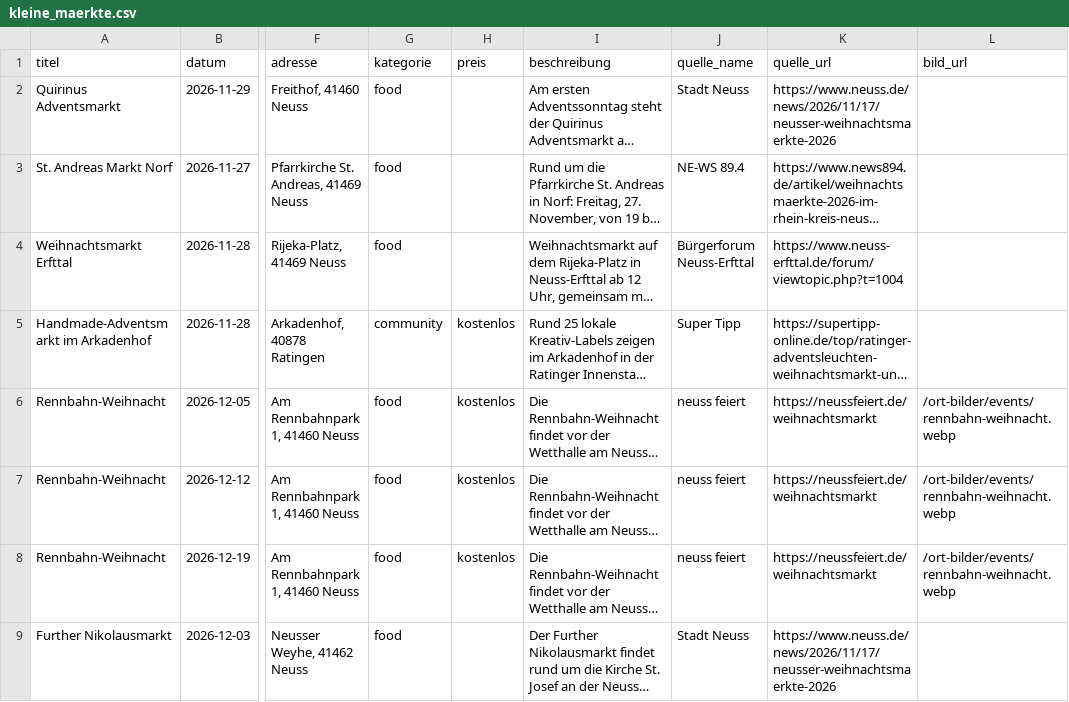
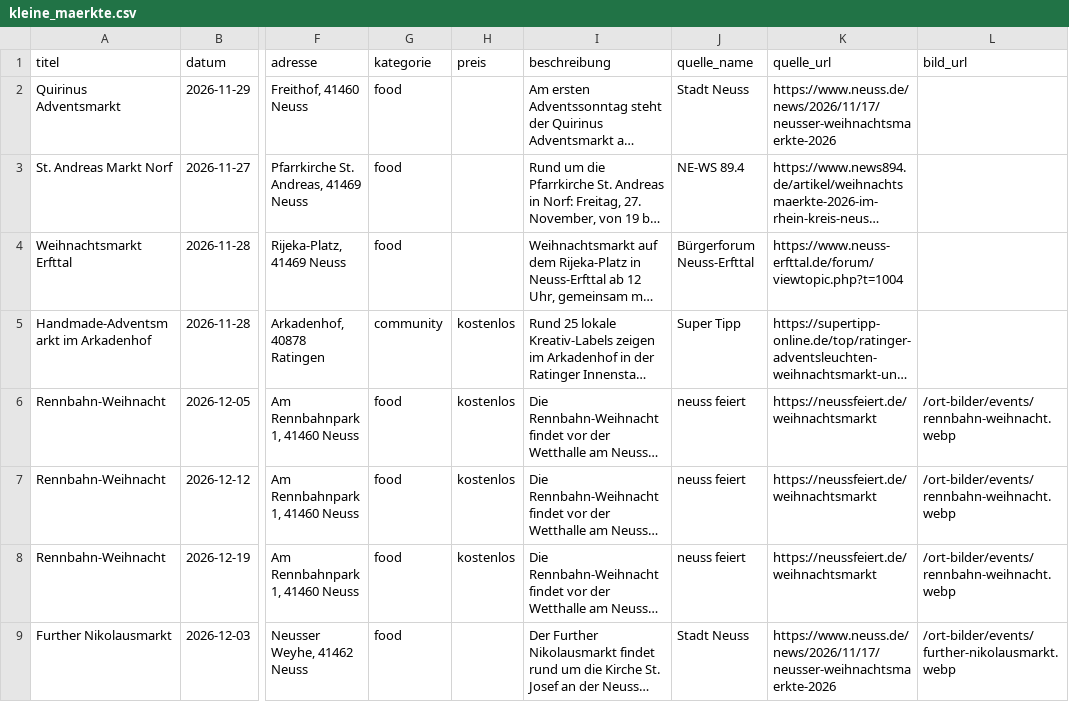
Before and after one commit to YannickFetsch89/dda, a CSV file: data/weihnachtsmaerkte/kleine_maerkte.csv, drawn as a sheet; only a part is shown, gaps mark what is left out; long unchanged cells end in …; the diff names each change by its address in the sheet, - before the commit and + after, or states it on an @@ line.

```diff
--- a/data/weihnachtsmaerkte/kleine_maerkte.csv
+++ b/data/weihnachtsmaerkte/kleine_maerkte.csv
-L9 (bild_url): (empty)
+L9 (bild_url): /ort-bilder/events/further-nikolausmarkt.webp
```
Also changed, not shown: 2 other files.
